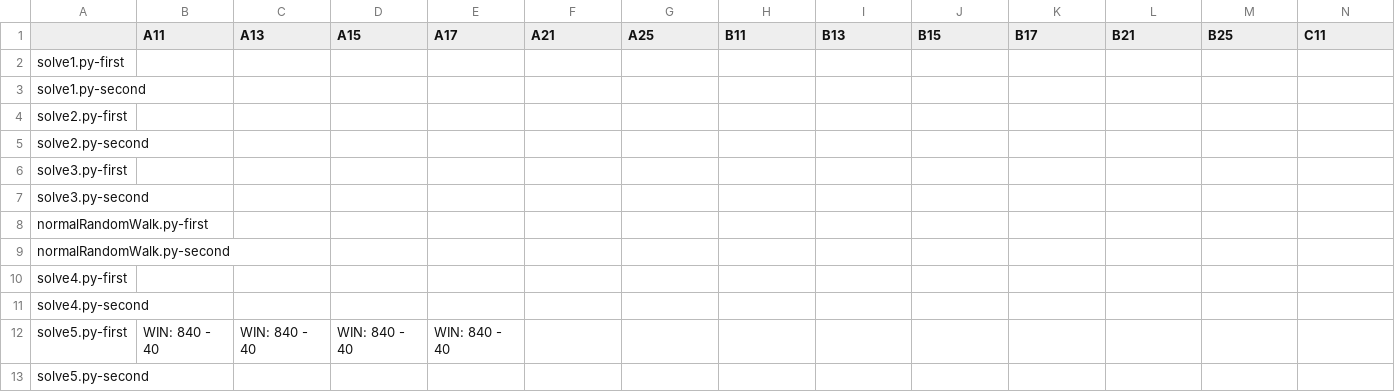
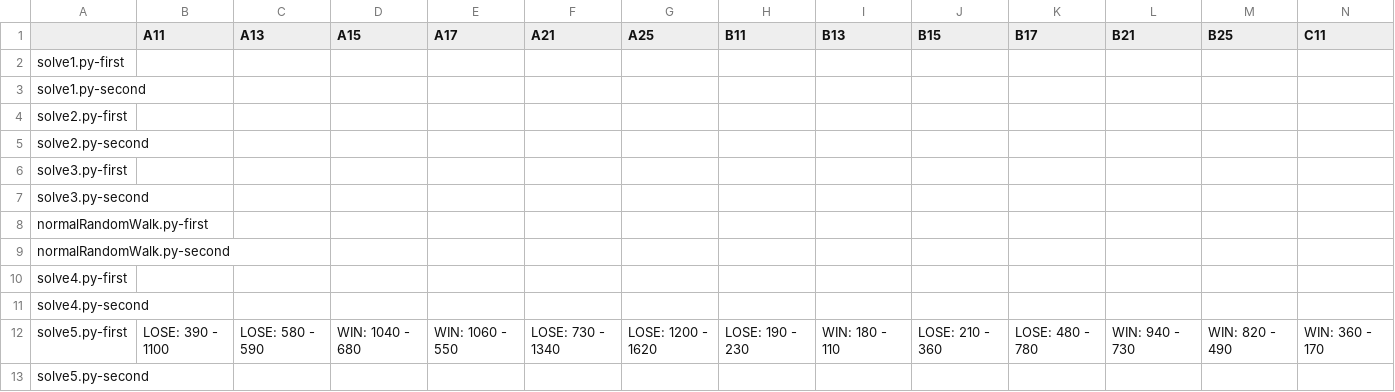
Before and after one commit to KCCTdensan/ProCon2023Kyougi, a CSV file: simulator/src/result/solve1-30-3.csv, drawn as a sheet; only a part is shown; the diff covers the shown part only; the diff names each change by its address in the sheet, - before the commit and + after, or states it on an @@ line.

Commit message:
simulator.pyの更新

```diff
--- a/simulator/src/result/solve1-30-3.csv
+++ b/simulator/src/result/solve1-30-3.csv
-B12 (A11): WIN: 840 - 40
+B12 (A11): LOSE: 390 - 1100
-C12 (A13): WIN: 840 - 40
+C12 (A13): LOSE: 580 - 590
-D12 (A15): WIN: 840 - 40
+D12 (A15): WIN: 1040 - 680
-E12 (A17): WIN: 840 - 40
+E12 (A17): WIN: 1060 - 550
-F12 (A21): (empty)
+F12 (A21): LOSE: 730 - 1340
-G12 (A25): (empty)
+G12 (A25): LOSE: 1200 - 1620
-H12 (B11): (empty)
+H12 (B11): LOSE: 190 - 230
-I12 (B13): (empty)
+I12 (B13): WIN: 180 - 110
-J12 (B15): (empty)
+J12 (B15): LOSE: 210 - 360
-K12 (B17): (empty)
+K12 (B17): LOSE: 480 - 780
-L12 (B21): (empty)
+L12 (B21): WIN: 940 - 730
-M12 (B25): (empty)
+M12 (B25): WIN: 820 - 490
-N12 (C11): (empty)
+N12 (C11): WIN: 360 - 170
```
Also changed, not shown: 5 edited cells elsewhere in this file, simulator/src/result/solve1-90-3.csv, simulator/src/result/solve5-30-3.csv, 23 other files.
